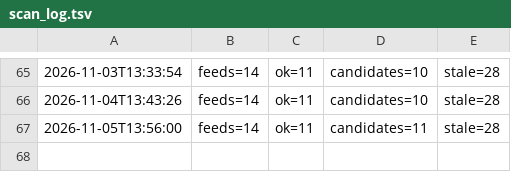
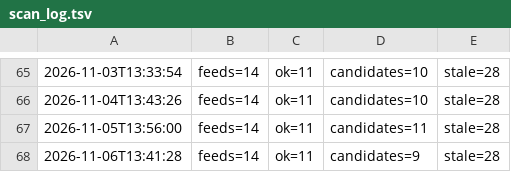
Before and after one commit to onuryamuk/airport-projects-radar, a TSV file: data/scan_log.tsv, drawn as a sheet; only a part is shown, gaps mark what is left out; the diff names each change by its address in the sheet, - before the commit and + after, or states it on an @@ line.

Commit message:
Feed scan 2026-11-06 13:41 UTC

```diff
--- a/data/scan_log.tsv
+++ b/data/scan_log.tsv
+row 68: 2026-11-06T13:41:28 | feeds=14 | ok=11 | candidates=9 | stale=28
```
Also changed, not shown: 7 other files.
